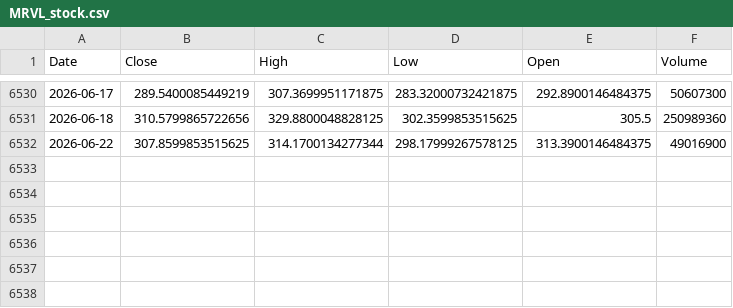
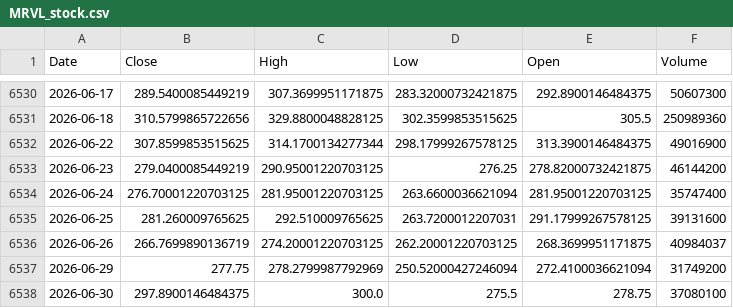
Before and after one commit to yonghoon1114/StockPredictionModel, a CSV file: data/raw/us/MRVL/MRVL_stock.csv, drawn as a sheet; only a part is shown, gaps mark what is left out.

```diff
--- a/data/raw/us/MRVL/MRVL_stock.csv
+++ b/data/raw/us/MRVL/MRVL_stock.csv
@@ -6532 +6532,7 @@ Date,Close,High,Low,Open,Volume
 2026-06-22,307.8599853515625,314.1700134277344,298.17999267578125,313.3900146484375,49016900
+2026-06-23,279.0400085449219,290.95001220703125,276.25,278.82000732421875,46144200
+2026-06-24,276.70001220703125,281.95001220703125,263.6600036621094,281.95001220703125,35747400
+2026-06-25,281.260009765625,292.510009765625,263.7200012207031,291.17999267578125,39131600
+2026-06-26,266.7699890136719,274.20001220703125,262.20001220703125,268.3699951171875,40984037
+2026-06-29,277.75,278.2799987792969,250.52000427246094,272.4100036621094,31749200
+2026-06-30,297.8900146484375,300.0,275.5,278.75,37080100
```
Also changed, not shown: data/raw/us/GOOGL/GOOGL_balance_quarterly.csv, data/raw/us/GOOGL/GOOGL_stock.csv, 33 other files.
